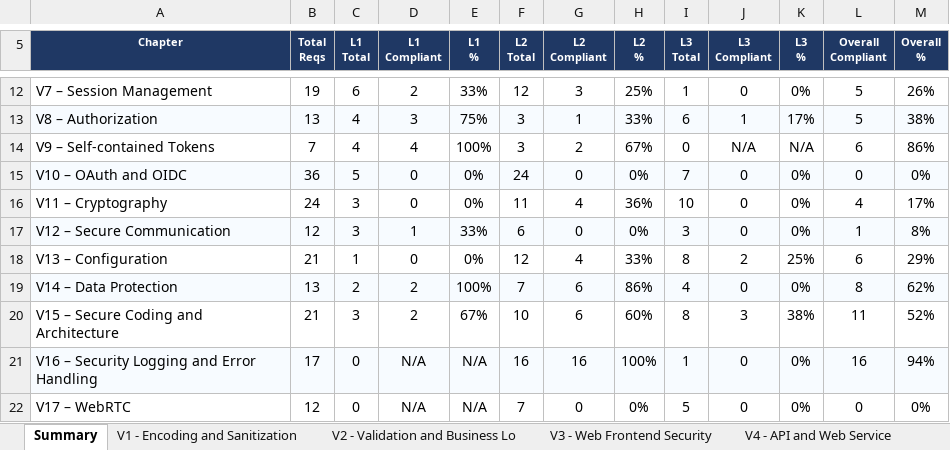
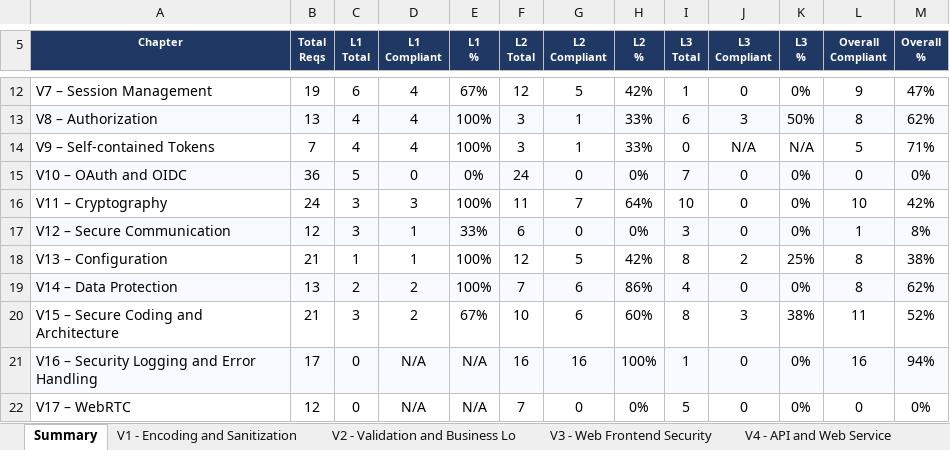
Before and after one commit to mei-desofs/desofs2026-wed_nap_5, an Excel workbook: Deliverables/Phase2/Sprint2/ASVS_5.0_Tracker.xlsx, sheet Summary, drawn as a sheet; only a part is shown, gaps mark what is left out; values as stored, in another font and other column widths than the file's, no borders; charts and pictures and conditional formats not drawn; the diff covers the shown part only; the diff names each change by its address in the sheet, - before the commit and + after, or states it on an @@ line.

```diff
--- a/Deliverables/Phase2/Sprint2/ASVS_5.0_Tracker.xlsx (sheet Summary)
+++ b/Deliverables/Phase2/Sprint2/ASVS_5.0_Tracker.xlsx (sheet Summary)
-D12 (L1 Compliant): 2
+D12 (L1 Compliant): 4
-E12 (L1 %): 33%
+E12 (L1 %): 67%
-G12 (L2 Compliant): 3
+G12 (L2 Compliant): 5
-H12 (L2 %): 25%
+H12 (L2 %): 42%
-L12 (Overall Compliant): 5
+L12 (Overall Compliant): 9
-M12 (Overall %): 26%
+M12 (Overall %): 47%
-D13 (L1 Compliant): 3
+D13 (L1 Compliant): 4
-E13 (L1 %): 75%
+E13 (L1 %): 100%
-J13 (L3 Compliant): 1
+J13 (L3 Compliant): 3
-K13 (L3 %): 17%
+K13 (L3 %): 50%
-L13 (Overall Compliant): 5
+L13 (Overall Compliant): 8
-M13 (Overall %): 38%
+M13 (Overall %): 62%
-G14 (L2 Compliant): 2
+G14 (L2 Compliant): 1
-H14 (L2 %): 67%
+H14 (L2 %): 33%
-L14 (Overall Compliant): 6
+L14 (Overall Compliant): 5
-M14 (Overall %): 86%
+M14 (Overall %): 71%
-D16 (L1 Compliant): 0
+D16 (L1 Compliant): 3
-E16 (L1 %): 0%
+E16 (L1 %): 100%
-G16 (L2 Compliant): 4
+G16 (L2 Compliant): 7
-H16 (L2 %): 36%
+H16 (L2 %): 64%
-L16 (Overall Compliant): 4
+L16 (Overall Compliant): 10
-M16 (Overall %): 17%
+M16 (Overall %): 42%
-D18 (L1 Compliant): 0
+D18 (L1 Compliant): 1
-E18 (L1 %): 0%
+E18 (L1 %): 100%
-G18 (L2 Compliant): 4
+G18 (L2 Compliant): 5
-H18 (L2 %): 33%
+H18 (L2 %): 42%
-L18 (Overall Compliant): 6
+L18 (Overall Compliant): 8
-M18 (Overall %): 29%
+M18 (Overall %): 38%
```
Also changed, not shown: 38 edited cells elsewhere in this sheet, sheet V1 - Encoding and Sanitization, sheet V6 - Authentication, sheet V2 - Validation and Business Lo, sheet V11 - Cryptography, sheet V4 - API and Web Service, sheet V7 - Session Management, 6 more sheets, charts or pictures.
